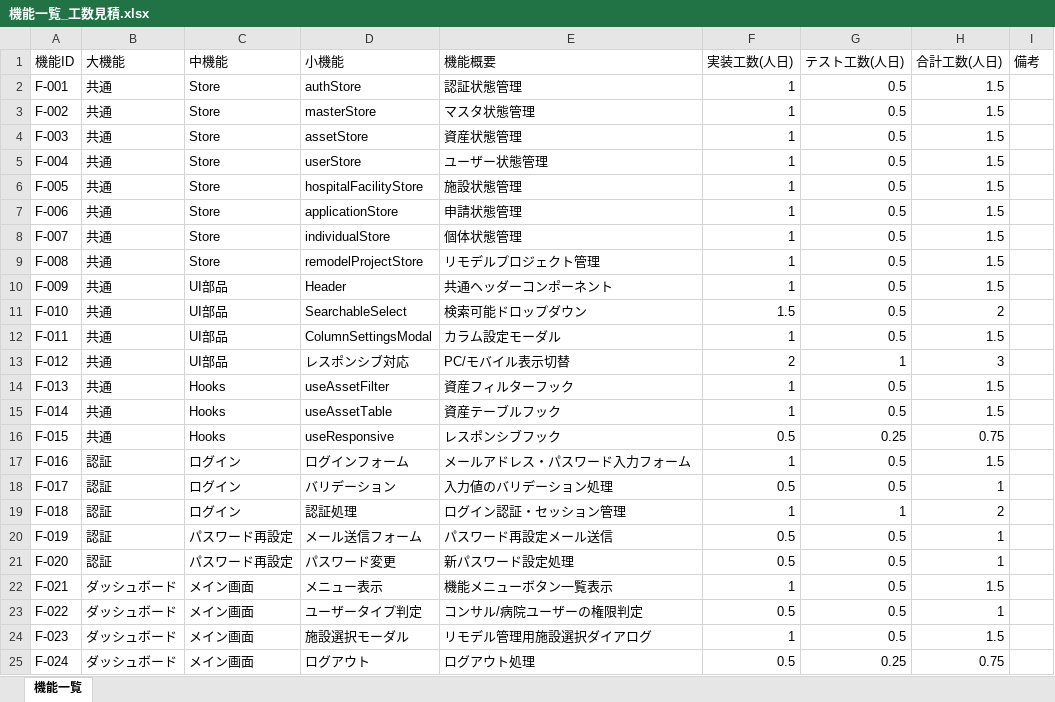
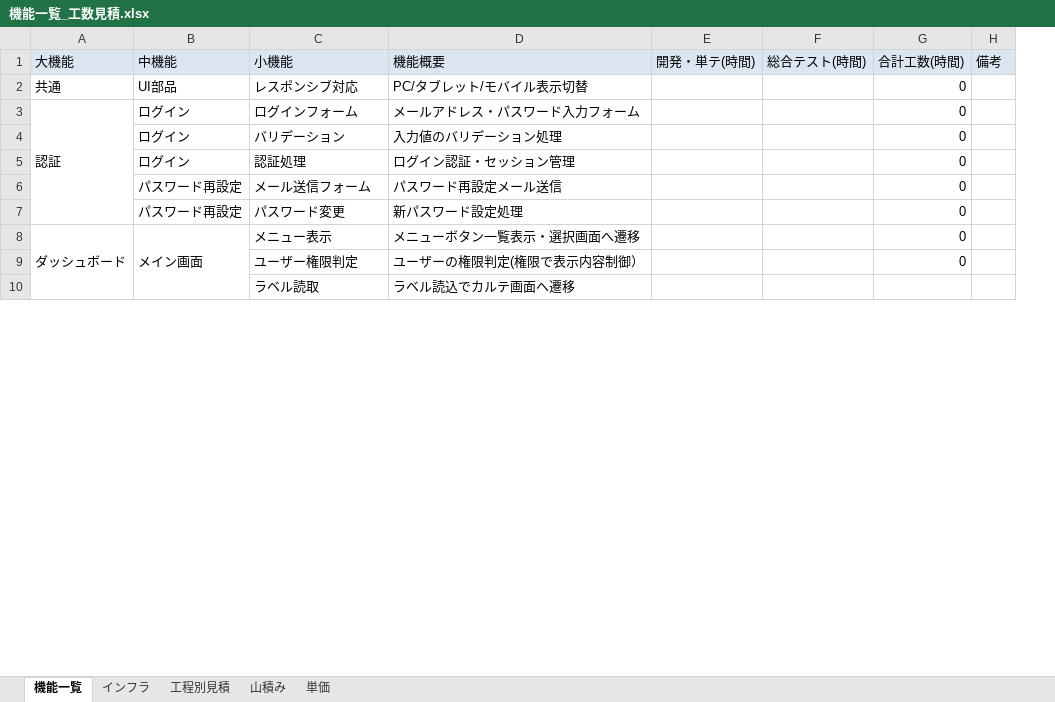
Before and after one commit to Ryota-wata/medical-device-mgmt, an Excel workbook: docs/機能一覧_工数見積.xlsx, sheet 機能一覧, drawn as a sheet; only a part is shown; values as stored, in another font and other column widths than the file's, no borders; removed rows and columns are numbered as before the commit, all else as after; the diff covers the shown part only; the diff names each change by its address in the sheet, - before the commit and + after, or states it on an @@ line.

```diff
--- a/docs/機能一覧_工数見積.xlsx (sheet 機能一覧)
+++ b/docs/機能一覧_工数見積.xlsx (sheet 機能一覧)
+sheet tab: インフラ
+sheet tab: 工程別見積
+sheet tab: 山積み
+sheet tab: 単価
-column A (機能ID), row 13: F-012; rows 17-22: F-016 | F-017 | F-018 | F-019 | F-020 | F-021
-column F (実装工数(人日)), row 13: 2; rows 17-22: 1 | 0.5 | 1 | 0.5 | 0.5 | 1
-column G (テスト工数(人日)), row 13: 1; rows 17-22: 0.5 | 0.5 | 1 | 0.5 | 0.5 | 0.5
-column H (合計工数(人日)), row 13: 3; rows 17-22: 1.5 | 1 | 2 | 1 | 1 | 1.5
+column E (開発・単テ(時間)), empty
+column F (総合テスト(時間)), empty
+column G (合計工数(時間)), rows 2-8: all 0
-A1:D1 fill: none
+A1:D1 fill: #DCE6F2
-H1 fill: none
+H1 fill: #DCE6F2
-row 2: F-001 | 共通 | Store | authStore | 認証状態管理 | 1 | 0.5 | 1.5
-row 3: F-002 | 共通 | Store | masterStore | マスタ状態管理 | 1 | 0.5 | 1.5
-row 4: F-003 | 共通 | Store | assetStore | 資産状態管理 | 1 | 0.5 | 1.5
-row 5: F-004 | 共通 | Store | userStore | ユーザー状態管理 | 1 | 0.5 | 1.5
-row 6: F-005 | 共通 | Store | hospitalFacilityStore | 施設状態管理 | 1 | 0.5 | 1.5
-row 7: F-006 | 共通 | Store | applicationStore | 申請状態管理 | 1 | 0.5 | 1.5
-row 8: F-007 | 共通 | Store | individualStore | 個体状態管理 | 1 | 0.5 | 1.5
-row 9: F-008 | 共通 | Store | remodelProjectStore | リモデルプロジェクト管理 | 1 | 0.5 | 1.5
-row 10: F-009 | 共通 | UI部品 | Header | 共通ヘッダーコンポーネント | 1 | 0.5 | 1.5
-row 11: F-010 | 共通 | UI部品 | SearchableSelect | 検索可能ドロップダウン | 1.5 | 0.5 | 2
-row 12: F-011 | 共通 | UI部品 | ColumnSettingsModal | カラム設定モーダル | 1 | 0.5 | 1.5
-D2 (機能概要): PC/モバイル表示切替
+D2 (機能概要): PC/タブレット/モバイル表示切替
-row 14: F-013 | 共通 | Hooks | useAssetFilter | 資産フィルターフック | 1 | 0.5 | 1.5
-row 15: F-014 | 共通 | Hooks | useAssetTable | 資産テーブルフック | 1 | 0.5 | 1.5
-row 16: F-015 | 共通 | Hooks | useResponsive | レスポンシブフック | 0.5 | 0.25 | 0.75
+A3:A7 merged
-A4:A7 (大機能): 認証
+A4:A7 (大機能): (empty)
+A8:A14 merged
+B8:B14 merged
-D8 (機能概要): 機能メニューボタン一覧表示
+D8 (機能概要): メニューボタン一覧表示・選択画面へ遷移
-row 23: F-022 | ダッシュボード | メイン画面 | ユーザータイプ判定 | コンサル/病院ユーザーの権限判定 | 0.5 | 0.5 | 1
-row 24: F-023 | ダッシュボード | メイン画面 | 施設選択モーダル | リモデル管理用施設選択ダイアログ | 1 | 0.5 | 1.5
-row 25: F-024 | ダッシュボード | メイン画面 | ログアウト | ログアウト処理 | 0.5 | 0.25 | 0.75
+row 9:  |  | ユーザー権限判定 | ユーザーの権限判定(権限で表示内容制御） |  |  | 0
+row 10:  |  | ラベル読取 | ラベル読込でカルテ画面へ遷移
```
Also changed, not shown: other rows of this sheet, 2 other files.
